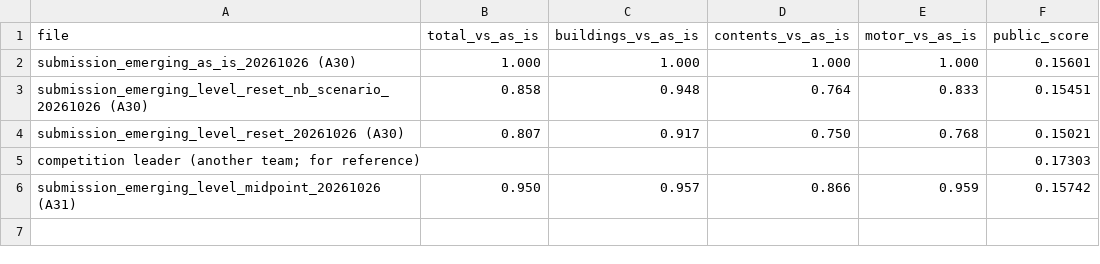
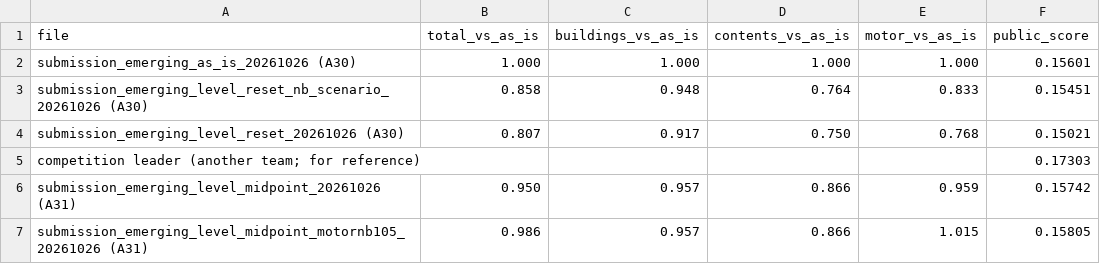
Before and after one commit to almac09/iaa-hackathon-2026, a CSV file: workings/contents/replication/audit/evidence/emerging/ev_w4_leaderboard_scores.csv, drawn as a sheet.

Commit message:
Record the motor new-business level file's score (AI-assisted)
The halfway level file with motor new business raised to x1.05 of as is scored 0.15805, the best emerging score so far and inside its prediction (0.1578-0.1582). It is the second score to land within 0.0001 of the segment model's prediction, which supports reading the board by line and new business. Going further on motor new business is worth under 0.0001, and the other segments are too loosely identified to move without fitting the public board.

```diff
--- a/workings/contents/replication/audit/evidence/emerging/ev_w4_leaderboard_scores.csv
+++ b/workings/contents/replication/audit/evidence/emerging/ev_w4_leaderboard_scores.csv
@@ -6 +6,2 @@ competition leader (another team; for reference),,,,,0.17303
 submission_emerging_level_midpoint_20261026 (A31),0.950,0.957,0.866,0.959,0.15742
+submission_emerging_level_midpoint_motornb105_20261026 (A31),0.986,0.957,0.866,1.015,0.15805
```
Also changed, not shown: 4 other files.
